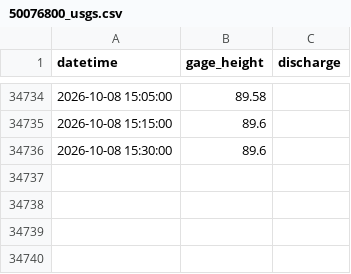
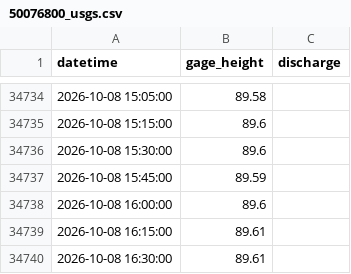
Before and after one commit to Gadi64/embalses-pr, a CSV file: data/50076800_usgs.csv, drawn as a sheet; only a part is shown, gaps mark what is left out.

```diff
--- a/data/50076800_usgs.csv
+++ b/data/50076800_usgs.csv
@@ -34736 +34736,5 @@ datetime,gage_height,discharge
 2026-10-08 15:30:00,89.6,
+2026-10-08 15:45:00,89.59,
+2026-10-08 16:00:00,89.6,
+2026-10-08 16:15:00,89.61,
+2026-10-08 16:30:00,89.61,
```
Also changed, not shown: data/50027100_usgs.csv, 31 other files.
